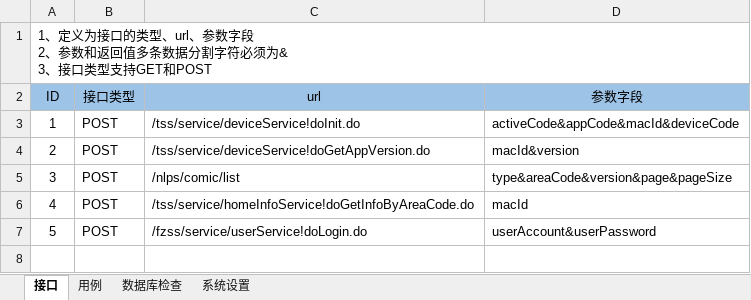
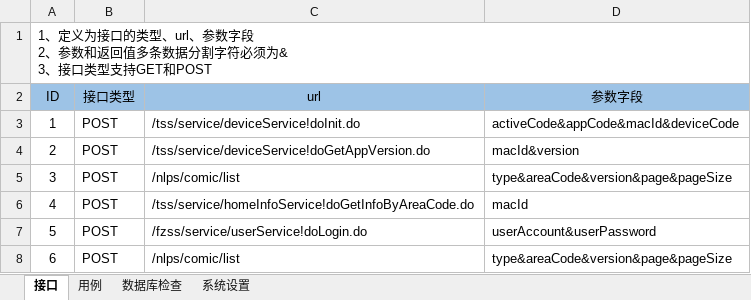
Before and after one commit to Soroke/InterfaceTestframework, an Excel workbook: 接口测试用例模板.xlsx, sheet 接口, drawn as a sheet; values as stored, in another font and other column widths than the file's, no borders; the diff names each change by its address in the sheet, - before the commit and + after, or states it on an @@ line.

```diff
--- a/接口测试用例模板.xlsx (sheet 接口)
+++ b/接口测试用例模板.xlsx (sheet 接口)
+row 8: 6 | POST | /nlps/comic/list | type&areaCode&version&page&pageSize
```
Also changed, not shown: sheet 用例, sheet 系统设置, 2 other files.
